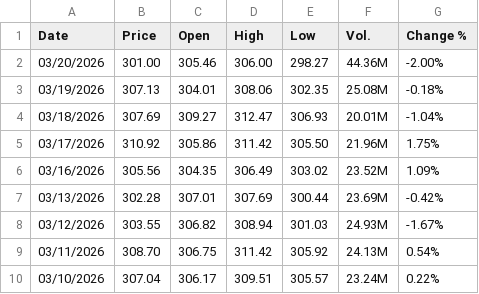
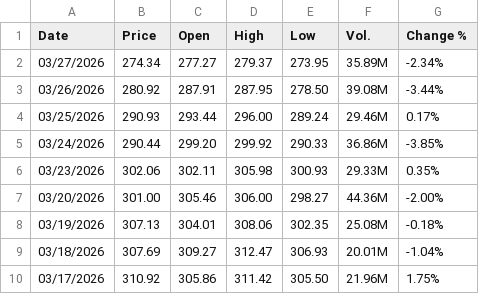
Before and after one commit to blakewiltshire/financial-insight-tools-demo, a CSV file: data_sources/financial_data/equities_mag7/Alphabet A Stock Price History.csv, drawn as a sheet; only a part is shown; the shorter side is filled out with more unchanged rows; the diff names each change by its address in the sheet, - before the commit and + after, or states it on an @@ line.

```diff
--- a/data_sources/financial_data/equities_mag7/Alphabet A Stock Price History.csv
+++ b/data_sources/financial_data/equities_mag7/Alphabet A Stock Price History.csv
+row 2: 03/27/2026 | 274.34 | 277.27 | 279.37 | 273.95 | 35.89M | -2.34%
+row 3: 03/26/2026 | 280.92 | 287.91 | 287.95 | 278.50 | 39.08M | -3.44%
+row 4: 03/25/2026 | 290.93 | 293.44 | 296.00 | 289.24 | 29.46M | 0.17%
+row 5: 03/24/2026 | 290.44 | 299.20 | 299.92 | 290.33 | 36.86M | -3.85%
+row 6: 03/23/2026 | 302.06 | 302.11 | 305.98 | 300.93 | 29.33M | 0.35%
```
Also changed, not shown: data_sources/financial_data/equities_mag7/Amazon.com Stock Price History.csv, data_sources/financial_data/equities_mag7/Meta Platforms Stock Price History.csv, 4 other files.
